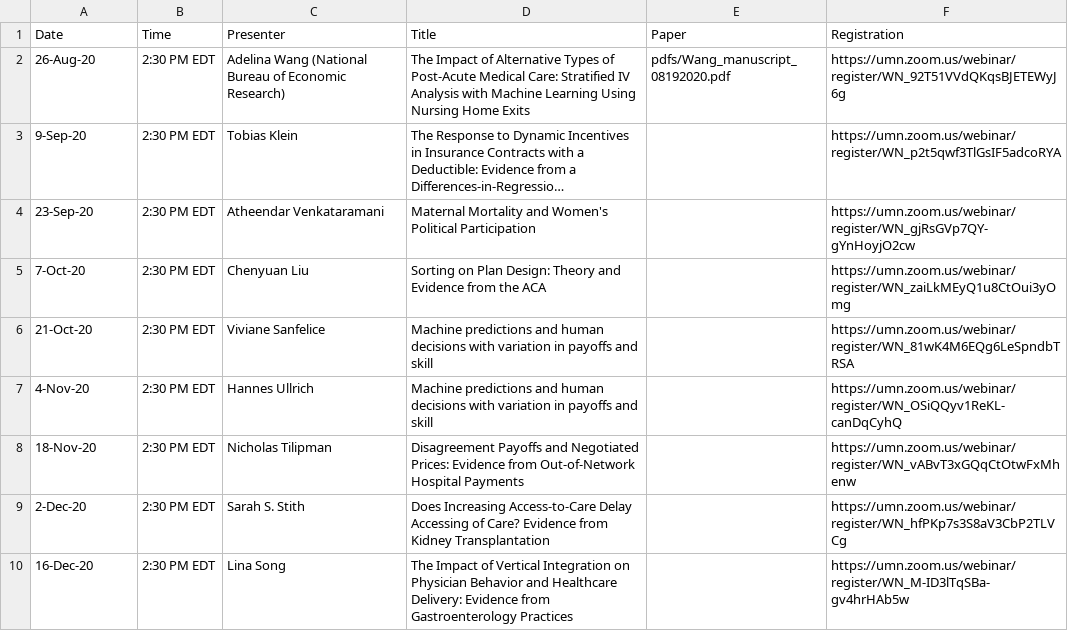
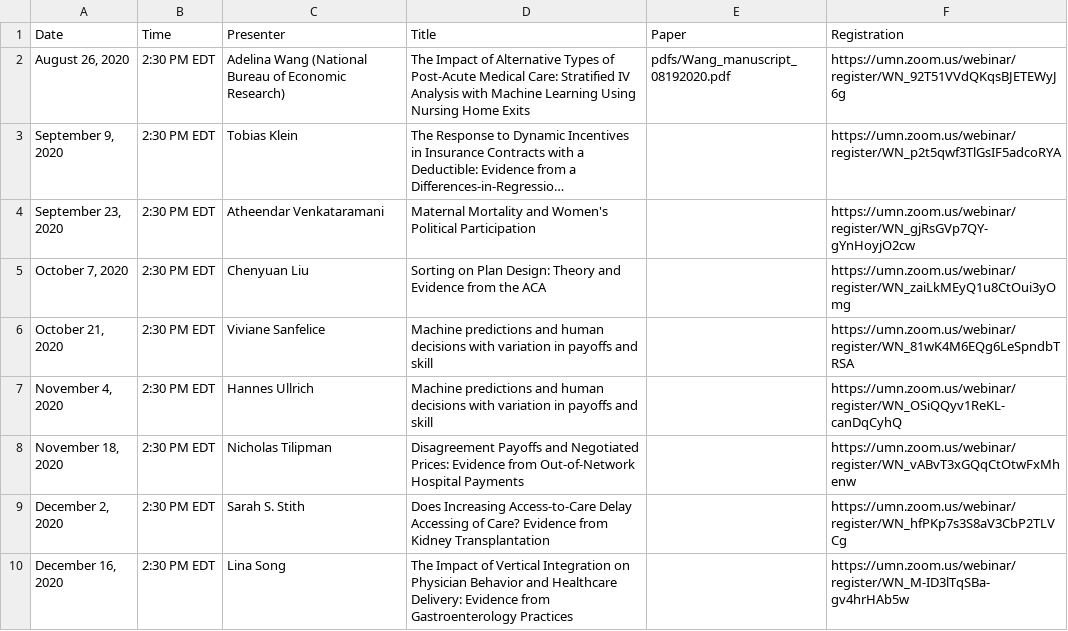
Before and after one commit to ernbilen/EHEC-website, a CSV file: _data/main_page.csv, drawn as a sheet; long unchanged cells end in …; the diff names each change by its address in the sheet, - before the commit and + after, or states it on an @@ line.

```diff
--- a/_data/main_page.csv
+++ b/_data/main_page.csv
-A2 (Date): 26-Aug-20
+A2 (Date): August 26, 2020
-A3 (Date): 9-Sep-20
+A3 (Date): September 9, 2020
-A4 (Date): 23-Sep-20
+A4 (Date): September 23, 2020
-A5 (Date): 7-Oct-20
+A5 (Date): October 7, 2020
-A6 (Date): 21-Oct-20
+A6 (Date): October 21, 2020
-A7 (Date): 4-Nov-20
+A7 (Date): November 4, 2020
-A8 (Date): 18-Nov-20
+A8 (Date): November 18, 2020
-A9 (Date): 2-Dec-20
+A9 (Date): December 2, 2020
-A10 (Date): 16-Dec-20
+A10 (Date): December 16, 2020
```
Also changed, not shown: _data/past_seminars.csv, _data/schedule.csv.
